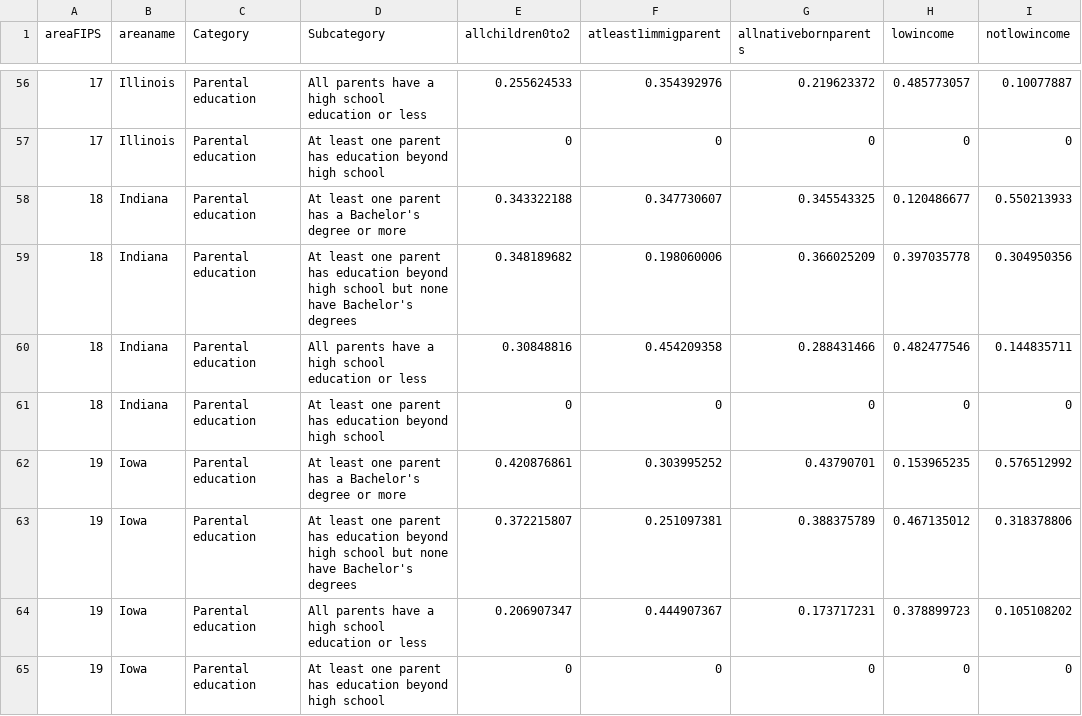
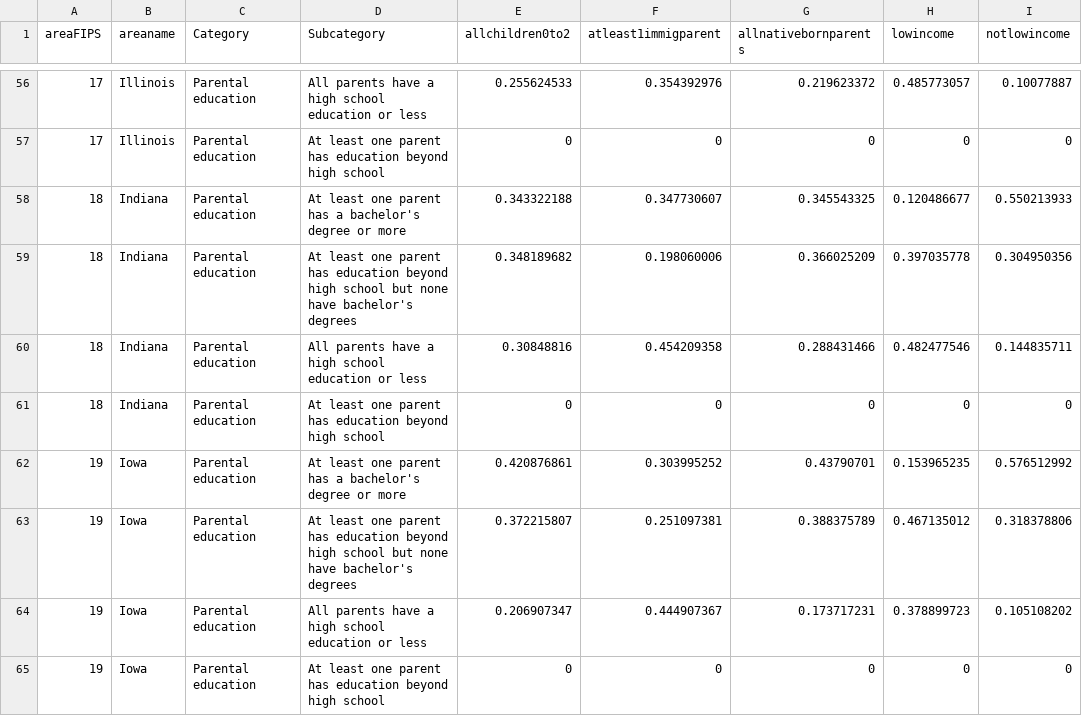
Before and after one commit to UI-Research/characteristics-of-infants-toddlers, a CSV file: data/chart05_state_data_v3.csv, drawn as a sheet; only a part is shown, gaps mark what is left out; the diff covers the shown part only; the diff names each change by its address in the sheet, - before the commit and + after, or states it on an @@ line.

```diff
--- a/data/chart05_state_data_v3.csv
+++ b/data/chart05_state_data_v3.csv
-D58 (Subcategory): …has a Bachelor's degree or…
+D58 (Subcategory): …has a bachelor's degree or…
-D59 (Subcategory): …none have Bachelor's degrees
+D59 (Subcategory): …none have bachelor's degrees
-D62 (Subcategory): …has a Bachelor's degree or…
+D62 (Subcategory): …has a bachelor's degree or…
-D63 (Subcategory): …none have Bachelor's degrees
+D63 (Subcategory): …none have bachelor's degrees
```
Also changed, not shown: 100 edited cells elsewhere in this file, data/chart05_cbsa_data_v3.csv, 2 other files.
